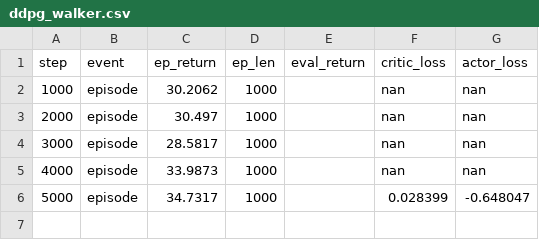
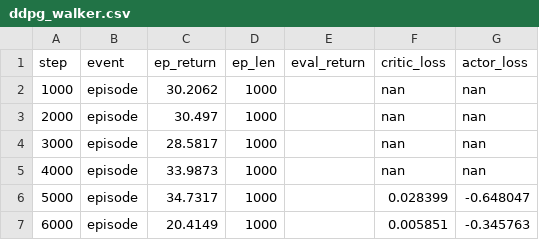
Before and after one commit to mauicv/Workspace, a CSV file: ddpg_walker.csv, drawn as a sheet.

```diff
--- a/ddpg_walker.csv
+++ b/ddpg_walker.csv
@@ -6 +6,2 @@ step,event,ep_return,ep_len,eval_return,critic_loss,actor_loss
 5000,episode,34.7317,1000,,0.028399,-0.648047
+6000,episode,20.4149,1000,,0.005851,-0.345763
```
Also changed, not shown: fast_slow_walker.csv.
